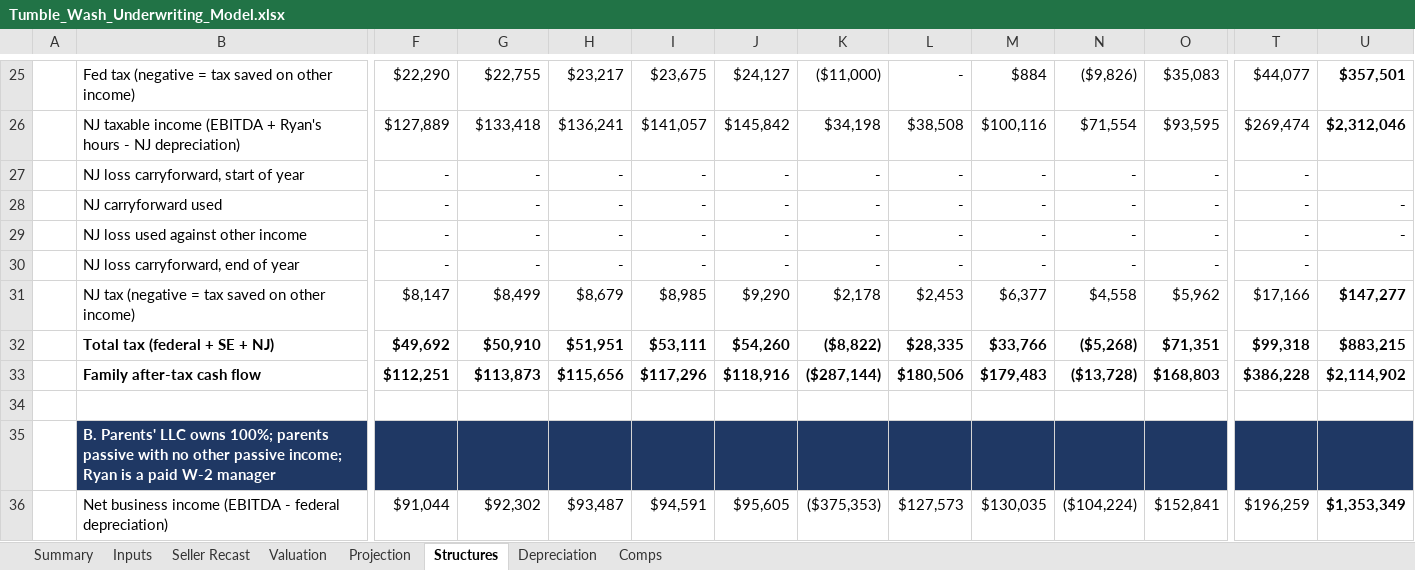
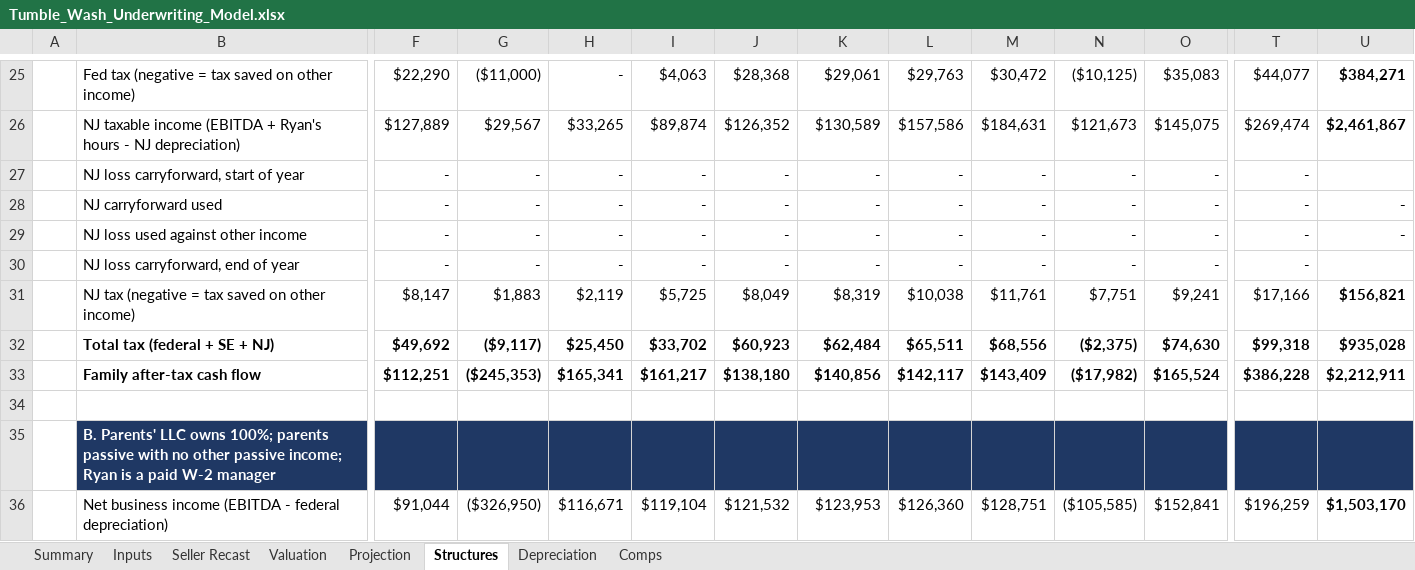
Before and after one commit to RyanB101/LaundromatAcq, an Excel workbook: underwriting/Tumble_Wash_Underwriting_Model.xlsx, sheet Structures, drawn as a sheet; only a part is shown, gaps mark what is left out; values as stored, in another font and other column widths than the file's, no borders; removed rows and columns are numbered as before the commit, all else as after; rows hold the shown columns only; the diff covers the shown part only; the diff names each change by its address in the sheet, - before the commit and + after, or states it on an @@ line.

```diff
--- a/underwriting/Tumble_Wash_Underwriting_Model.xlsx (sheet Structures)
+++ b/underwriting/Tumble_Wash_Underwriting_Model.xlsx (sheet Structures)
-G25: $22,755
+G25: ($11,000)
-H25: $23,217
+H25: -
-I25: $23,675
+I25: $4,063
-J25: $24,127
+J25: $28,368
-K25: ($11,000)
+K25: $29,061
-L25: -
+L25: $29,763
-M25: $884
+M25: $30,472
-N25: ($9,826)
+N25: ($10,125)
-U25: $357,501
+U25: $384,271
-row 26:  | NJ taxable income (EBITDA + Ryan's hours - NJ depreciation) | $127,889 | $133,418 | $136,241 | $141,057 | $145,842 | $34,198 | $38,508 | $100,116 | $71,554 | $93,595 | $269,474 | $2,312,046
+row 26:  | NJ taxable income (EBITDA + Ryan's hours - NJ depreciation) | $127,889 | $29,567 | $33,265 | $89,874 | $126,352 | $130,589 | $157,586 | $184,631 | $121,673 | $145,075 | $269,474 | $2,461,867
-row 31:  | NJ tax (negative = tax saved on other income) | $8,147 | $8,499 | $8,679 | $8,985 | $9,290 | $2,178 | $2,453 | $6,377 | $4,558 | $5,962 | $17,166 | $147,277
-row 32:  | Total tax (federal + SE + NJ) | $49,692 | $50,910 | $51,951 | $53,111 | $54,260 | ($8,822) | $28,335 | $33,766 | ($5,268) | $71,351 | $99,318 | $883,215
-row 33:  | Family after-tax cash flow | $112,251 | $113,873 | $115,656 | $117,296 | $118,916 | ($287,144) | $180,506 | $179,483 | ($13,728) | $168,803 | $386,228 | $2,114,902
+row 31:  | NJ tax (negative = tax saved on other income) | $8,147 | $1,883 | $2,119 | $5,725 | $8,049 | $8,319 | $10,038 | $11,761 | $7,751 | $9,241 | $17,166 | $156,821
+row 32:  | Total tax (federal + SE + NJ) | $49,692 | ($9,117) | $25,450 | $33,702 | $60,923 | $62,484 | $65,511 | $68,556 | ($2,375) | $74,630 | $99,318 | $935,028
+row 33:  | Family after-tax cash flow | $112,251 | ($245,353) | $165,341 | $161,217 | $138,180 | $140,856 | $142,117 | $143,409 | ($17,982) | $165,524 | $386,228 | $2,212,911
-G36: $92,302
+G36: ($326,950)
-H36: $93,487
+H36: $116,671
-I36: $94,591
+I36: $119,104
-J36: $95,605
+J36: $121,532
-K36: ($375,353)
+K36: $123,953
-L36: $127,573
+L36: $126,360
-M36: $130,035
+M36: $128,751
-N36: ($104,224)
+N36: ($105,585)
-U36: $1,353,349
+U36: $1,503,170
```
Also changed, not shown: 23 added rows, 23 removed rows and 206 edited cells elsewhere in this sheet, sheet Depreciation, sheet Projection, sheet Summary, sheet Valuation, sheet Inputs, sheet Seller Recast, 3 other files.
